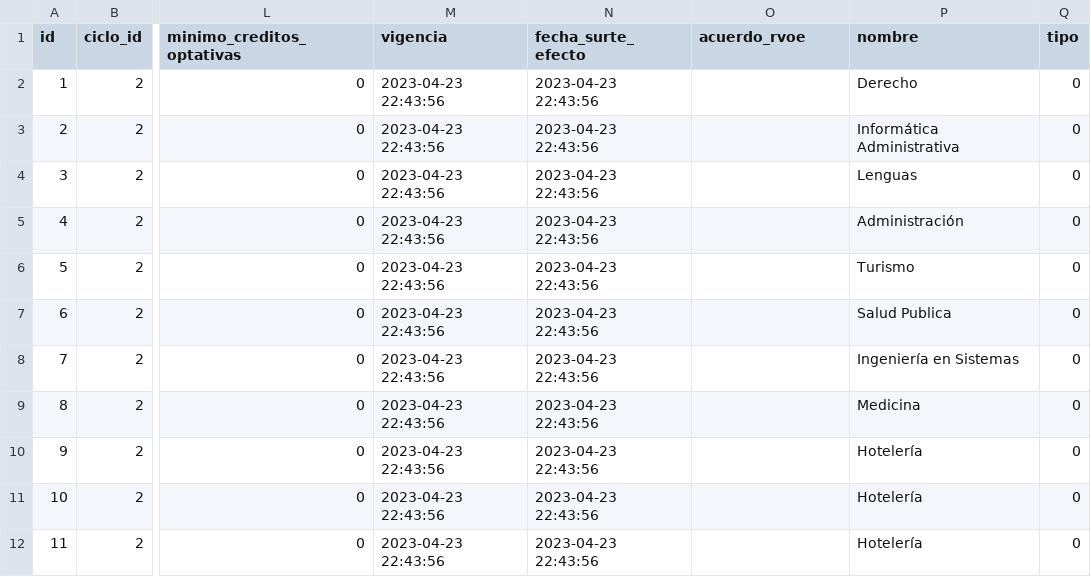
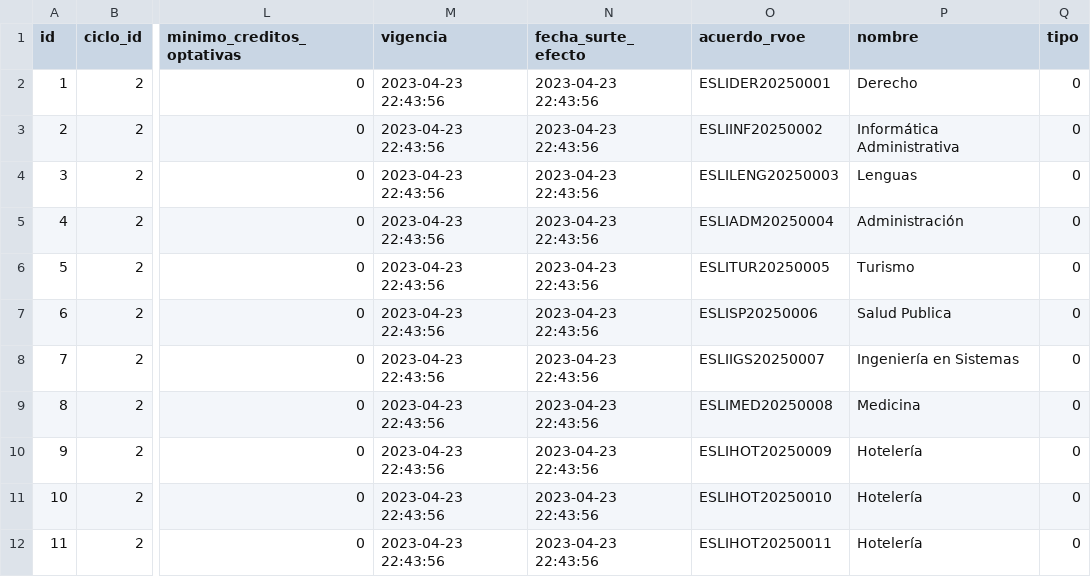
Before and after one commit to subsesjal/siiges-services, a CSV file: packages/core/src/drivers/db/CSVFiles/programas.csv, drawn as a sheet; only a part is shown, gaps mark what is left out; the diff names each change by its address in the sheet, - before the commit and + after, or states it on an @@ line.

```diff
--- a/packages/core/src/drivers/db/CSVFiles/programas.csv
+++ b/packages/core/src/drivers/db/CSVFiles/programas.csv
-O2 (acuerdo_rvoe): (empty)
+O2 (acuerdo_rvoe): ESLIDER20250001
-O3 (acuerdo_rvoe): (empty)
+O3 (acuerdo_rvoe): ESLIINF20250002
-O4 (acuerdo_rvoe): (empty)
+O4 (acuerdo_rvoe): ESLILENG20250003
-O5 (acuerdo_rvoe): (empty)
+O5 (acuerdo_rvoe): ESLIADM20250004
-O6 (acuerdo_rvoe): (empty)
+O6 (acuerdo_rvoe): ESLITUR20250005
-O7 (acuerdo_rvoe): (empty)
+O7 (acuerdo_rvoe): ESLISP20250006
-O8 (acuerdo_rvoe): (empty)
+O8 (acuerdo_rvoe): ESLIIGS20250007
-O9 (acuerdo_rvoe): (empty)
+O9 (acuerdo_rvoe): ESLIMED20250008
-O10 (acuerdo_rvoe): (empty)
+O10 (acuerdo_rvoe): ESLIHOT20250009
-O11 (acuerdo_rvoe): (empty)
+O11 (acuerdo_rvoe): ESLIHOT20250010
-O12 (acuerdo_rvoe): (empty)
+O12 (acuerdo_rvoe): ESLIHOT20250011
```
Also changed, not shown: packages/core/src/drivers/db/CSVFiles/ratificacion_nombres.csv, packages/core/src/drivers/db/CSVFiles/solicitudes.csv, 8 other files.
